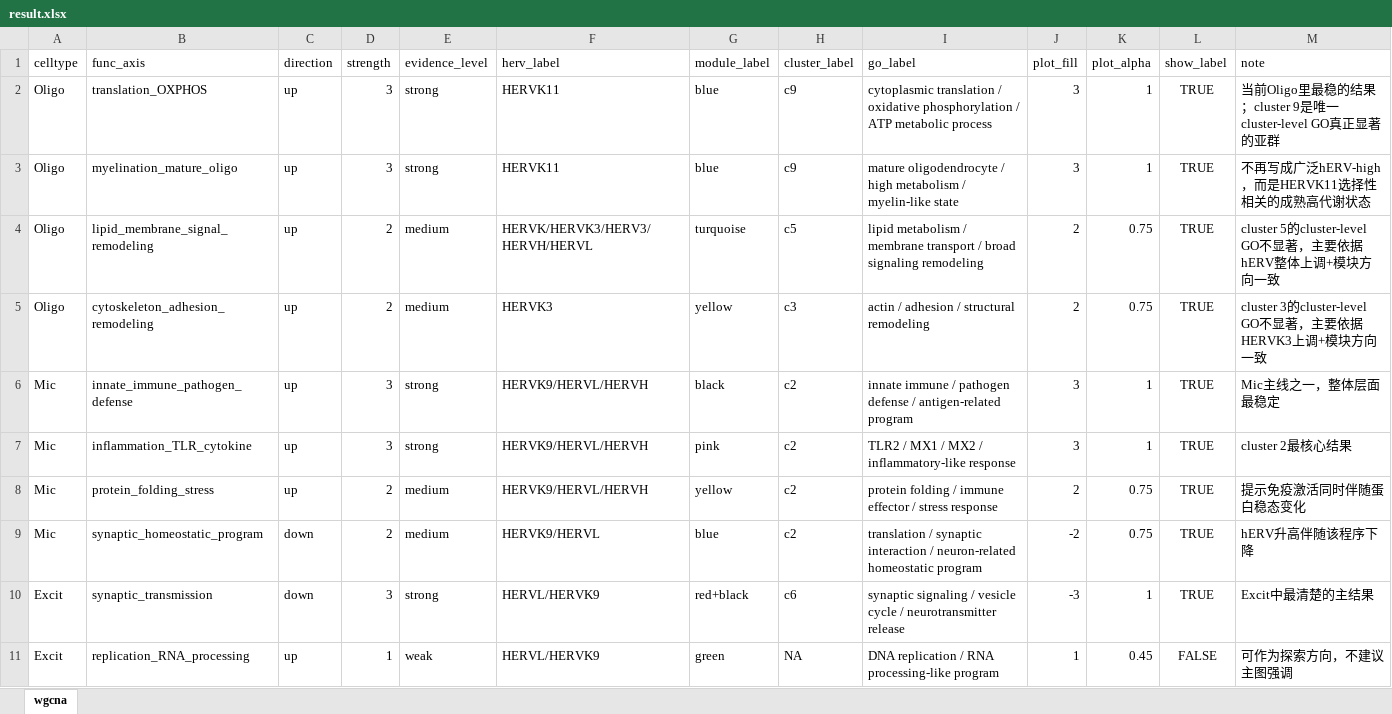
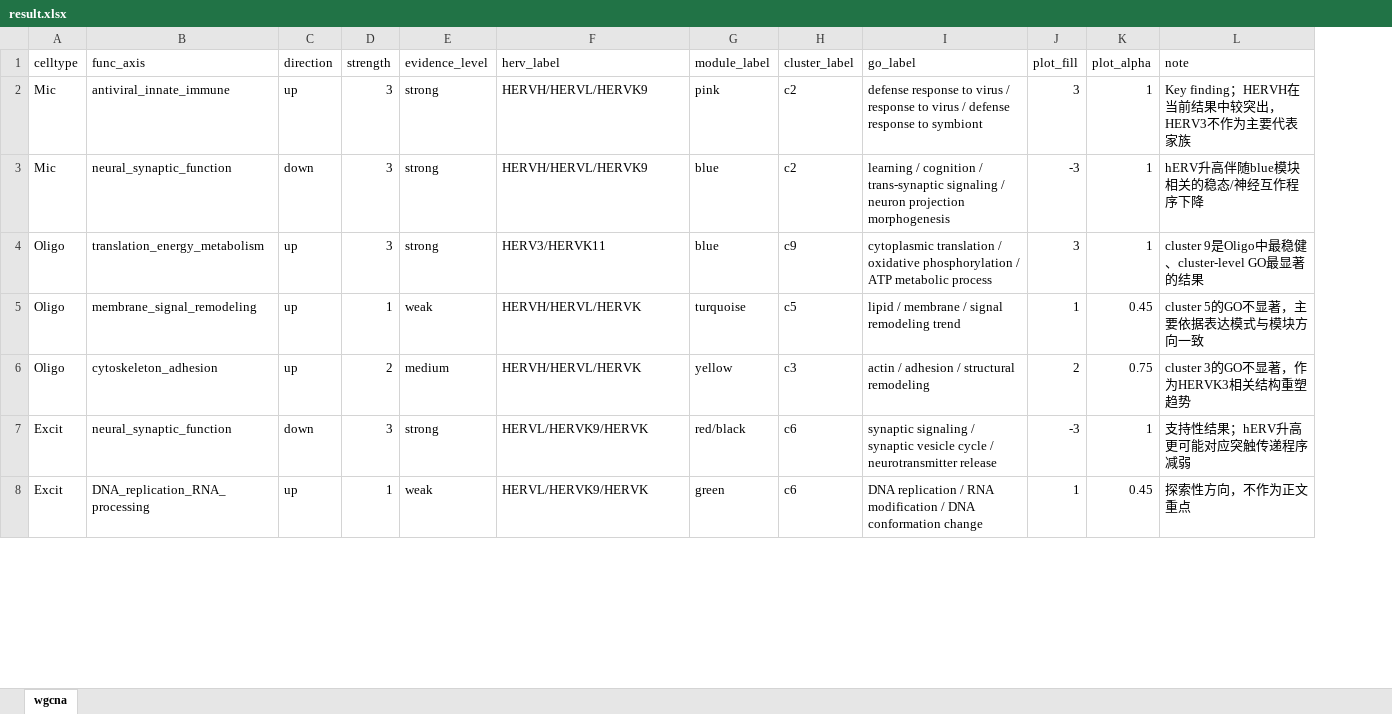
Before and after one commit to lwstkhyl/hERV_AD_snRNA-seq_analyze, an Excel workbook: res/hERV_gene_WGCNA/result.xlsx, sheet wgcna, drawn as a sheet; only a part is shown; values as stored, in another font and other column widths than the file's, no borders; table styles not drawn; removed rows and columns are numbered as before the commit, all else as after; the diff covers the shown part only; the diff names each change by its address in the sheet, - before the commit and + after, or states it on an @@ line.

```diff
--- a/res/hERV_gene_WGCNA/result.xlsx (sheet wgcna)
+++ b/res/hERV_gene_WGCNA/result.xlsx (sheet wgcna)
-column L (show_label), row 2: TRUE; rows 4-5: TRUE | TRUE; rows 10-11: TRUE | FALSE
+row 2: Mic | antiviral_innate_immune | up | 3 | strong | HERVH/HERVL/HERVK9 | pink | c2 | defense response to virus / response to virus / defense response to symbiont | 3 | 1 | Key finding；HERVH在当前结果中较突出，HERV3不作为主要代表家族
+row 3: Mic | neural_synaptic_function | down | 3 | strong | HERVH/HERVL/HERVK9 | blue | c2 | learning / cognition / trans-synaptic signaling / neuron projection morphogenesis | -3 | 1 | hERV升高伴随blue模块相关的稳态/神经互作程序下降
-B4 (func_axis): translation_OXPHOS
+B4 (func_axis): translation_energy_metabolism
-F4 (herv_label): HERVK11
+F4 (herv_label): HERV3/HERVK11
-L4 (note): 当前Oligo里最稳的结果；cluster 9是唯一cluster-level GO真正显著的亚群
+L4 (note): cluster 9是Oligo中最稳健、cluster-level GO最显著的结果
-row 3: Oligo | myelination_mature_oligo | up | 3 | strong | HERVK11 | blue | c9 | mature oligodendrocyte / high metabolism / myelin-like state | 3 | 1 | TRUE | 不再写成广泛hERV-high，而是HERVK11选择性相关的成熟高代谢状态
-B5 (func_axis): lipid_membrane_signal_remodeling
+B5 (func_axis): membrane_signal_remodeling
-D5 (strength): 2
+D5 (strength): 1
-E5 (evidence_level): medium
+E5 (evidence_level): weak
-F5 (herv_label): HERVK/HERVK3/HERV3/HERVH/HERVL
+F5 (herv_label): HERVH/HERVL/HERVK
-I5 (go_label): lipid metabolism / membrane transport / broad signaling remodeling
+I5 (go_label): lipid / membrane / signal remodeling trend
-J5 (plot_fill): 2
+J5 (plot_fill): 1
-K5 (plot_alpha): 0.75
+K5 (plot_alpha): 0.45
-L5 (note): cluster 5的cluster-level GO不显著，主要依据hERV整体上调+模块方向一致
+L5 (note): cluster 5的GO不显著，主要依据表达模式与模块方向一致
-B6 (func_axis): cytoskeleton_adhesion_remodeling
+B6 (func_axis): cytoskeleton_adhesion
-F6 (herv_label): HERVK3
+F6 (herv_label): HERVH/HERVL/HERVK
-L6 (note): cluster 3的cluster-level GO不显著，主要依据HERVK3上调+模块方向一致
+L6 (note): cluster 3的GO不显著，作为HERVK3相关结构重塑趋势
-row 6: Mic | innate_immune_pathogen_defense | up | 3 | strong | HERVK9/HERVL/HERVH | black | c2 | innate immune / pathogen defense / antigen-related program | 3 | 1 | TRUE | Mic主线之一，整体层面最稳定
-row 7: Mic | inflammation_TLR_cytokine | up | 3 | strong | HERVK9/HERVL/HERVH | pink | c2 | TLR2 / MX1 / MX2 / inflammatory-like response | 3 | 1 | TRUE | cluster 2最核心结果
-row 8: Mic | protein_folding_stress | up | 2 | medium | HERVK9/HERVL/HERVH | yellow | c2 | protein folding / immune effector / stress response | 2 | 0.75 | TRUE | 提示免疫激活同时伴随蛋白稳态变化
-row 9: Mic | synaptic_homeostatic_program | down | 2 | medium | HERVK9/HERVL | blue | c2 | translation / synaptic interaction / neuron-related homeostatic program | -2 | 0.75 | TRUE | hERV升高伴随该程序下降
-B7 (func_axis): synaptic_transmission
+B7 (func_axis): neural_synaptic_function
-F7:F8 (herv_label): HERVL/HERVK9
+F7:F8 (herv_label): HERVL/HERVK9/HERVK
-G7 (module_label): red+black
+G7 (module_label): red/black
-I7 (go_label): …signaling / vesicle cycle…
+I7 (go_label): …signaling / synaptic vesicle cycle…
-L7 (note): Excit中最清楚的主结果
+L7 (note): 支持性结果；hERV升高更可能对应突触传递程序减弱
-B8 (func_axis): replication_RNA_processing
+B8 (func_axis): DNA_replication_RNA_processing
-H8 (cluster_label): NA
+H8 (cluster_label): c6
-I8 (go_label): …/ RNA processing-like program
+I8 (go_label): …/ RNA modification / DNA conformation change
-L8 (note): 可作为探索方向，不建议主图强调
+L8 (note): 探索性方向，不作为正文重点
```
Also changed, not shown: 2 removed rows and 45 edited cells elsewhere in this sheet, 11 other files.
